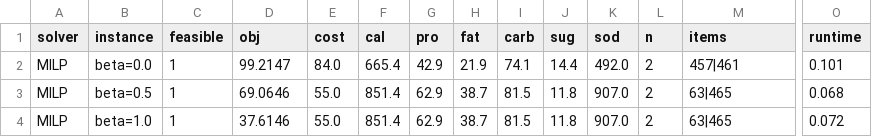
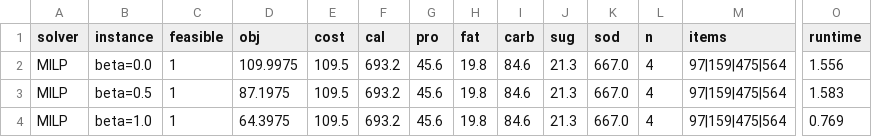
Before and after one commit to CdyTim630/ntu114-2-or-final, a CSV file: results/sensitivity.csv, drawn as a sheet; only a part is shown, gaps mark what is left out; the diff covers the shown part only; the diff names each change by its address in the sheet, - before the commit and + after, or states it on an @@ line.

```diff
--- a/results/sensitivity.csv
+++ b/results/sensitivity.csv
-D2 (obj): 99.2147
+D2 (obj): 109.9975
-E2 (cost): 84.0
+E2 (cost): 109.5
-F2 (cal): 665.4
+F2 (cal): 693.2
-G2 (pro): 42.9
+G2 (pro): 45.6
-H2 (fat): 21.9
+H2 (fat): 19.8
-I2 (carb): 74.1
+I2 (carb): 84.6
-J2 (sug): 14.4
+J2 (sug): 21.3
-K2 (sod): 492.0
+K2 (sod): 667.0
-L2:L4 (n): 2
+L2:L4 (n): 4
-M2 (items): 457|461
+M2 (items): 97|159|475|564
-O2 (runtime): 0.101
+O2 (runtime): 1.556
-D3 (obj): 69.0646
+D3 (obj): 87.1975
-E3:E4 (cost): 55.0
+E3:E4 (cost): 109.5
-F3:F4 (cal): 851.4
+F3:F4 (cal): 693.2
-G3:G4 (pro): 62.9
+G3:G4 (pro): 45.6
-H3:H4 (fat): 38.7
+H3:H4 (fat): 19.8
-I3:I4 (carb): 81.5
+I3:I4 (carb): 84.6
-J3:J4 (sug): 11.8
+J3:J4 (sug): 21.3
-K3:K4 (sod): 907.0
+K3:K4 (sod): 667.0
-M3:M4 (items): 63|465
+M3:M4 (items): 97|159|475|564
-O3 (runtime): 0.068
+O3 (runtime): 1.583
-D4 (obj): 37.6146
+D4 (obj): 64.3975
-O4 (runtime): 0.072
+O4 (runtime): 0.769
```
Also changed, not shown: 98 edited cells elsewhere in this file, data/familymart_products_priced.csv, data/familymart_tier_prices.csv, 29 other files.
